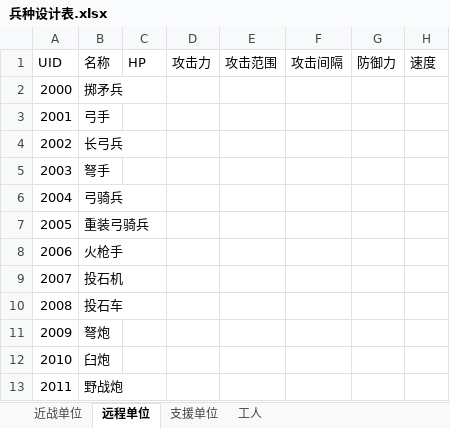
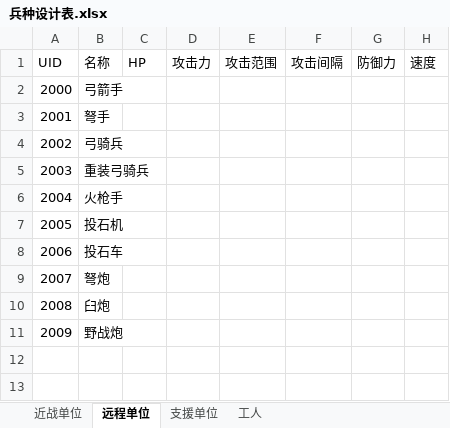
Before and after one commit to hrhgit/ToyEmpires, an Excel workbook: Assets/Documents/兵种设计/兵种设计表.xlsx, sheet 远程单位, drawn as a sheet; only a part is shown; values as stored, in another font and other column widths than the file's, no borders; removed rows and columns are numbered as before the commit, all else as after; rows hold the shown columns only; the diff names each change by its address in the sheet, - before the commit and + after, or states it on an @@ line.

```diff
--- a/Assets/Documents/兵种设计/兵种设计表.xlsx (sheet 远程单位)
+++ b/Assets/Documents/兵种设计/兵种设计表.xlsx (sheet 远程单位)
-B2: 掷矛兵
+B2: 弓箭手
-row 3: 2001 | 弓手
-row 4: 2002 | 长弓兵
@@ column A renumbered from row 3 down @@
```
Also changed, not shown: sheet 近战单位, 12 other files.
